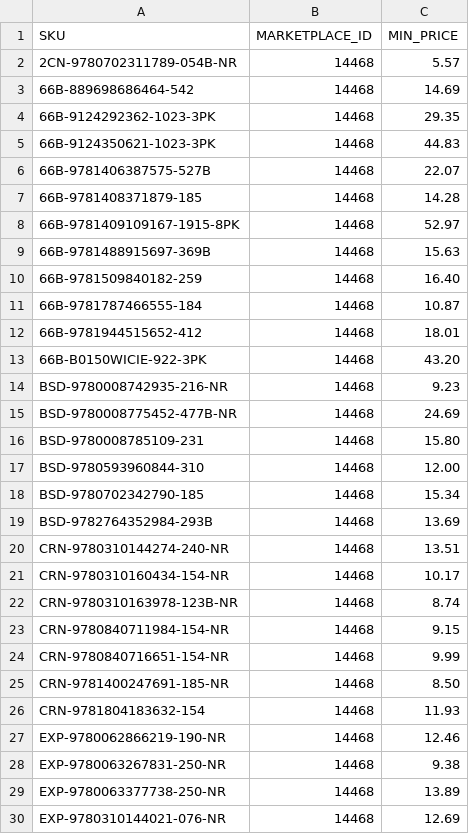
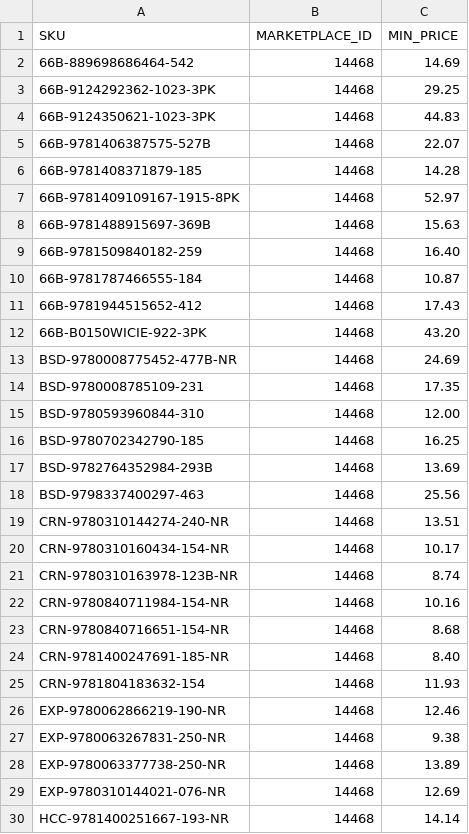
Before and after one commit to ottnot/informed-repricer-sync, a CSV file: informed_sync.csv, drawn as a sheet; only a part is shown; the shorter side is filled out with more unchanged rows; the diff covers the shown part only.

```diff
--- a/informed_sync.csv
+++ b/informed_sync.csv
@@ -1,5 +1,4 @@
 SKU,MARKETPLACE_ID,MIN_PRICE
-2CN-9780702311789-054B-NR,14468,5.57
 66B-889698686464-542,14468,14.69
-66B-9124292362-1023-3PK,14468,29.35
+66B-9124292362-1023-3PK,14468,29.25
 66B-9124350621-1023-3PK,14468,44.83
@@ -11,10 +10,10 @@ SKU,MARKETPLACE_ID,MIN_PRICE
 66B-9781787466555-184,14468,10.87
-66B-9781944515652-412,14468,18.01
+66B-9781944515652-412,14468,17.43
 66B-B0150WICIE-922-3PK,14468,43.20
-BSD-9780008742935-216-NR,14468,9.23
 BSD-9780008775452-477B-NR,14468,24.69
-BSD-9780008785109-231,14468,15.80
+BSD-9780008785109-231,14468,17.35
 BSD-9780593960844-310,14468,12.00
-BSD-9780702342790-185,14468,15.34
+BSD-9780702342790-185,14468,16.25
 BSD-9782764352984-293B,14468,13.69
+BSD-9798337400297-463,14468,25.56
 CRN-9780310144274-240-NR,14468,13.51
@@ -22,5 +21,5 @@ CRN-9780310160434-154-NR,14468,10.17
 CRN-9780310163978-123B-NR,14468,8.74
-CRN-9780840711984-154-NR,14468,9.15
-CRN-9780840716651-154-NR,14468,9.99
-CRN-9781400247691-185-NR,14468,8.50
+CRN-9780840711984-154-NR,14468,10.16
+CRN-9780840716651-154-NR,14468,8.68
+CRN-9781400247691-185-NR,14468,8.40
 CRN-9781804183632-154,14468,11.93
```
Also changed, not shown: 1 added row, 5 removed rows and 6 edited cells elsewhere in this file.
